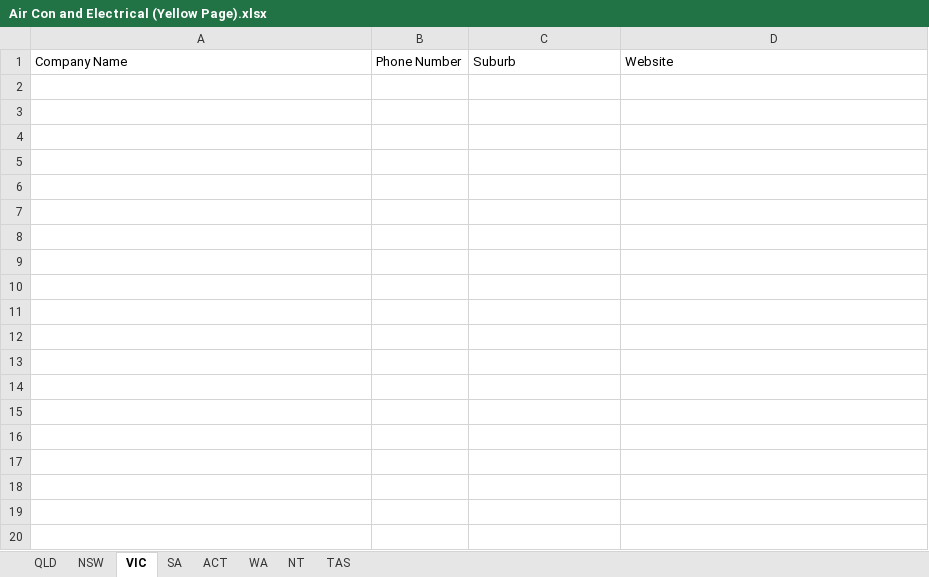
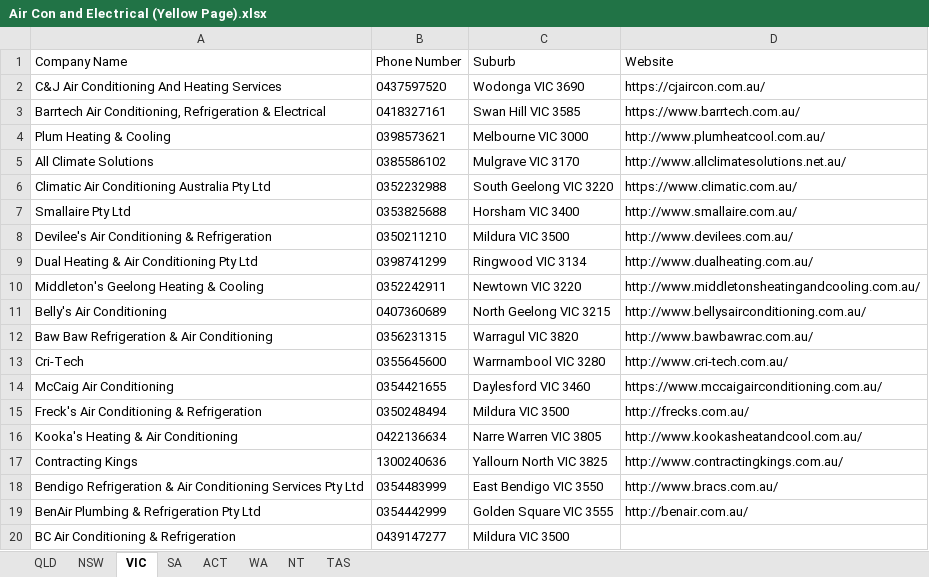
Before and after one commit to Andrewl920/WebScraping_Company, an Excel workbook: Air Con and Electrical (Yellow Page).xlsx, sheet VIC, drawn as a sheet; only a part is shown; values as stored, in another font and other column widths than the file's, no borders; the diff covers the shown part only; the diff names each change by its address in the sheet, - before the commit and + after, or states it on an @@ line.

```diff
--- a/Air Con and Electrical (Yellow Page).xlsx (sheet VIC)
+++ b/Air Con and Electrical (Yellow Page).xlsx (sheet VIC)
+row 2: C&J Air Conditioning And Heating Services | 0437597520 | Wodonga VIC 3690 | https://cjaircon.com.au/
+row 3: Barrtech Air Conditioning, Refrigeration & Electrical | 0418327161 | Swan Hill VIC 3585 | https://www.barrtech.com.au/
+row 4: Plum Heating & Cooling | 0398573621 | Melbourne VIC 3000 | http://www.plumheatcool.com.au/
+row 5: All Climate Solutions | 0385586102 | Mulgrave VIC 3170 | http://www.allclimatesolutions.net.au/
+row 6: Climatic Air Conditioning Australia Pty Ltd | 0352232988 | South Geelong VIC 3220 | https://www.climatic.com.au/
+row 7: Smallaire Pty Ltd | 0353825688 | Horsham VIC 3400 | http://www.smallaire.com.au/
+row 8: Devilee's Air Conditioning & Refrigeration | 0350211210 | Mildura VIC 3500 | http://www.devilees.com.au/
+row 9: Dual Heating & Air Conditioning Pty Ltd | 0398741299 | Ringwood VIC 3134 | http://www.dualheating.com.au/
+row 10: Middleton's Geelong Heating & Cooling | 0352242911 | Newtown VIC 3220 | http://www.middletonsheatingandcooling.com.au/
+row 11: Belly's Air Conditioning | 0407360689 | North Geelong VIC 3215 | http://www.bellysairconditioning.com.au/
+row 12: Baw Baw Refrigeration & Air Conditioning | 0356231315 | Warragul VIC 3820 | http://www.bawbawrac.com.au/
+row 13: Cri-Tech | 0355645600 | Warrnambool VIC 3280 | http://www.cri-tech.com.au/
+row 14: McCaig Air Conditioning | 0354421655 | Daylesford VIC 3460 | https://www.mccaigairconditioning.com.au/
+row 15: Freck's Air Conditioning & Refrigeration | 0350248494 | Mildura VIC 3500 | http://frecks.com.au/
+row 16: Kooka's Heating & Air Conditioning | 0422136634 | Narre Warren VIC 3805 | http://www.kookasheatandcool.com.au/
+row 17: Contracting Kings | 1300240636 | Yallourn North VIC 3825 | http://www.contractingkings.com.au/
+row 18: Bendigo Refrigeration & Air Conditioning Services Pty Ltd | 0354483999 | East Bendigo VIC 3550 | http://www.bracs.com.au/
+row 19: BenAir Plumbing & Refrigeration Pty Ltd | 0354442999 | Golden Square VIC 3555 | http://benair.com.au/
+row 20: BC Air Conditioning & Refrigeration | 0439147277 | Mildura VIC 3500
```
Also changed, not shown: 436 added rows elsewhere in this sheet, sheet NSW, sheet QLD, sheet ACT, 4 other files.
